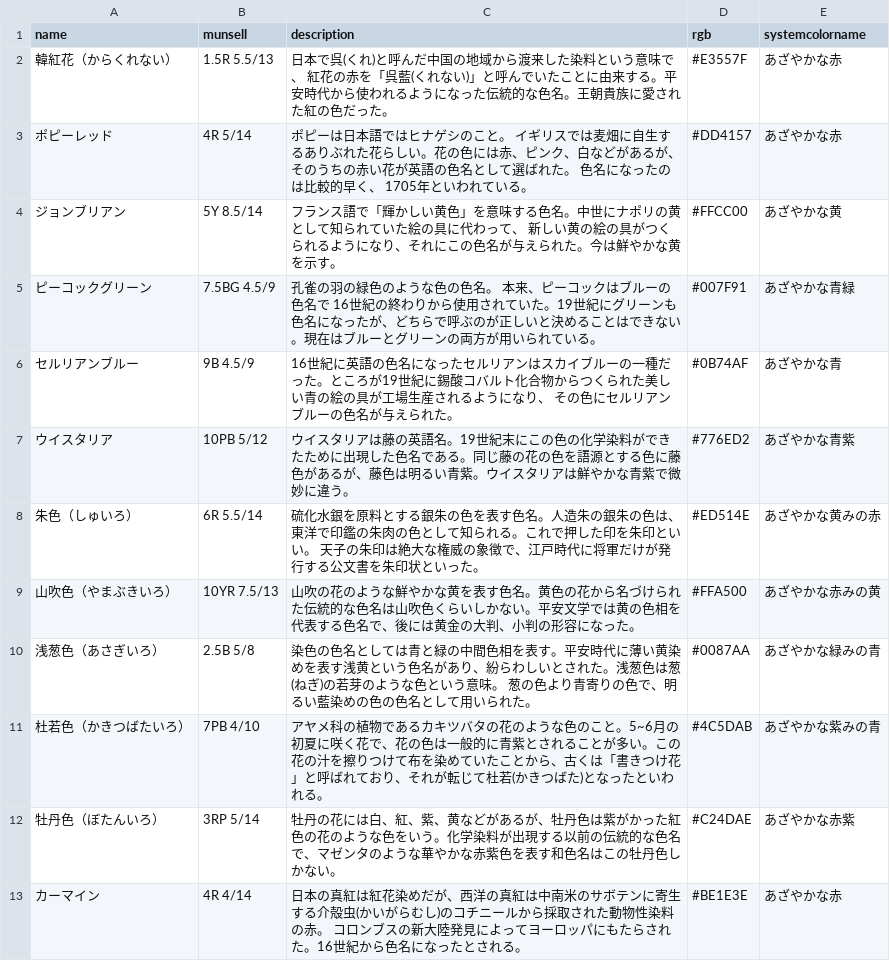
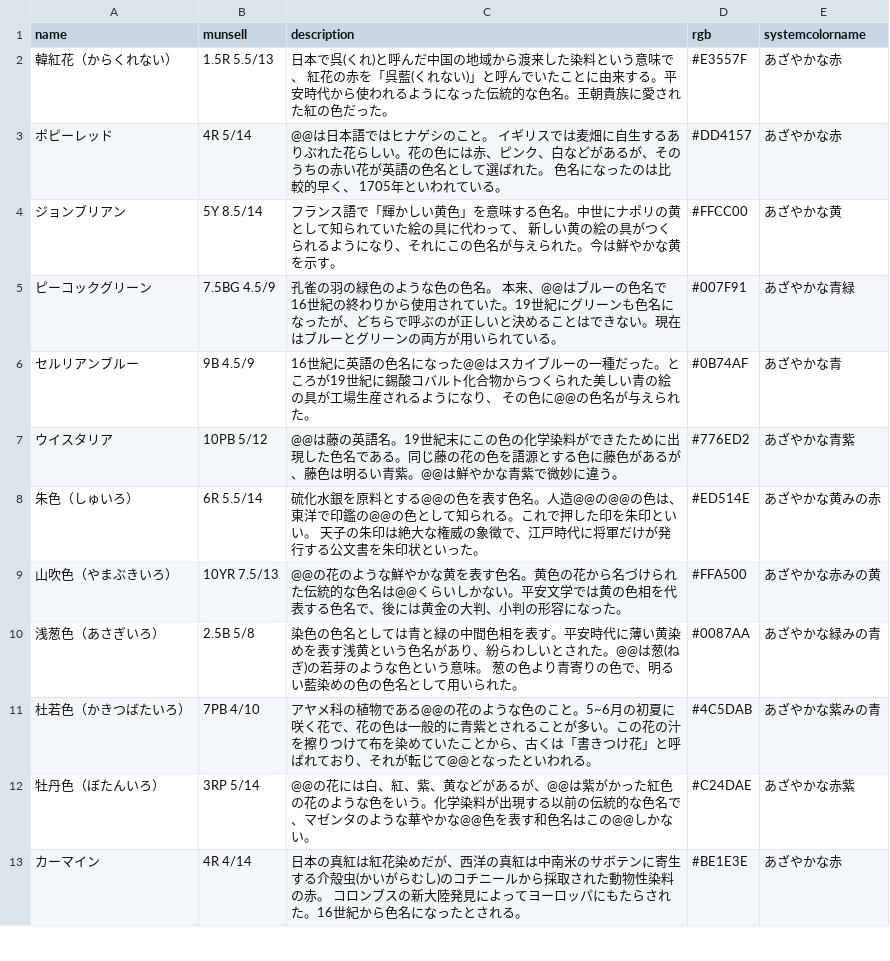
Before and after one commit to yoshimune/ColorNameQuiz, a CSV file: colordata_vv.csv, drawn as a sheet; only a part is shown; the diff covers the shown part only.

```diff
--- a/colordata_vv.csv
+++ b/colordata_vv.csv
@@ -2,12 +2,12 @@ name,munsell,description,rgb,systemcolorname
 韓紅花（からくれない）,1.5R 5.5/13,日本で呉(くれ)と呼んだ中国の地域から渡来した染料という意味で、 紅花の赤を「呉藍(くれない)」と呼んでいたことに由来する。平安時代から使われるようになった伝統的な色名。王朝貴族に愛された紅の色だった。,#E3557F,あざやかな赤
-ポピーレッド,4R 5/14,ポピーは日本語ではヒナゲシのこと。 イギリスでは麦畑に自生するありぶれた花らしい。花の色には赤、ピンク、白などがあるが、そのうちの赤い花が英語の色名として選ばれた。 色名になったのは比較的早く、 1705年といわれている。,#DD4157,あざやかな赤
+ポピーレッド,4R 5/14,@@は日本語ではヒナゲシのこと。 イギリスでは麦畑に自生するありぶれた花らしい。花の色には赤、ピンク、白などがあるが、そのうちの赤い花が英語の色名として選ばれた。 色名になったのは比較的早く、 1705年といわれている。,#DD4157,あざやかな赤
 ジョンブリアン,5Y 8.5/14,フランス語で「輝かしい黄色」を意味する色名。中世にナポリの黄として知られていた絵の具に代わって、 新しい黄の絵の具がつくられるようになり、それにこの色名が与えられた。今は鮮やかな黄を示す。,#FFCC00,あざやかな黄
-ピーコックグリーン,7.5BG 4.5/9,孔雀の羽の緑色のような色の色名。 本来、ピーコックはブルーの色名で 16世紀の終わりから使用されていた。19世紀にグリーンも色名になったが、どちらで呼ぶのが正しいと決めることはできない。現在はブルーとグリーンの両方が用いられている。,#007F91,あざやかな青緑
-セルリアンブルー,9B 4.5/9,16世紀に英語の色名になったセルリアンはスカイブルーの一種だった。ところが19世紀に錫酸コバルト化合物からつくられた美しい青の絵の具が工場生産されるようになり、 その色にセルリアンブルーの色名が与えられた。,#0B74AF,あざやかな青
-ウイスタリア,10PB 5/12,ウイスタリアは藤の英語名。19世紀末にこの色の化学染料ができたために出現した色名である。同じ藤の花の色を語源とする色に藤色があるが、藤色は明るい青紫。ウイスタリアは鮮やかな青紫で微妙に違う。,#776ED2,あざやかな青紫
-朱色（しゅいろ）,6R 5.5/14,硫化水銀を原料とする銀朱の色を表す色名。人造朱の銀朱の色は、 東洋で印鑑の朱肉の色として知られる。これで押した印を朱印といい。 天子の朱印は絶大な権威の象徴で、江戸時代に将軍だけが発行する公文書を朱印状といった。,#ED514E,あざやかな黄みの赤
-山吹色（やまぶきいろ）,10YR 7.5/13,山吹の花のような鮮やかな黄を表す色名。黄色の花から名づけられた伝統的な色名は山吹色くらいしかない。平安文学では黄の色相を代表する色名で、後には黄金の大判、小判の形容になった。,#FFA500,あざやかな赤みの黄
-浅葱色（あさぎいろ）,2.5B 5/8,染色の色名としては青と緑の中間色相を表す。平安時代に薄い黄染めを表す浅黄という色名があり、紛らわしいとされた。浅葱色は葱(ねぎ)の若芽のような色という意味。 葱の色より青寄りの色で、明るい藍染めの色の色名として用いられた。,#0087AA,あざやかな緑みの青
-杜若色（かきつばたいろ）,7PB 4/10,アヤメ科の植物であるカキツバタの花のような色のこと。5~6月の初夏に咲く花で、花の色は一般的に青紫とされることが多い。この花の汁を擦りつけて布を染めていたことから、古くは「書きつけ花」と呼ばれており、それが転じて杜若(かきつばた)となったといわれる。,#4C5DAB,あざやかな紫みの青
-牡丹色（ぼたんいろ）,3RP 5/14,牡丹の花には白、紅、紫、黄などがあるが、牡丹色は紫がかった紅色の花のような色をいう。化学染料が出現する以前の伝統的な色名で、マゼンタのような華やかな赤紫色を表す和色名はこの牡丹色しかない。,#C24DAE,あざやかな赤紫
+ピーコックグリーン,7.5BG 4.5/9,孔雀の羽の緑色のような色の色名。 本来、@@はブルーの色名で 16世紀の終わりから使用されていた。19世紀にグリーンも色名になったが、どちらで呼ぶのが正しいと決めることはできない。現在はブルーとグリーンの両方が用いられている。,#007F91,あざやかな青緑
+セルリアンブルー,9B 4.5/9,16世紀に英語の色名になった@@はスカイブルーの一種だった。ところが19世紀に錫酸コバルト化合物からつくられた美しい青の絵の具が工場生産されるようになり、 その色に@@の色名が与えられた。,#0B74AF,あざやかな青
+ウイスタリア,10PB 5/12,@@は藤の英語名。19世紀末にこの色の化学染料ができたために出現した色名である。同じ藤の花の色を語源とする色に藤色があるが、藤色は明るい青紫。@@は鮮やかな青紫で微妙に違う。,#776ED2,あざやかな青紫
+朱色（しゅいろ）,6R 5.5/14,硫化水銀を原料とする@@の色を表す色名。人造@@の@@の色は、 東洋で印鑑の@@の色として知られる。これで押した印を朱印といい。 天子の朱印は絶大な権威の象徴で、江戸時代に将軍だけが発行する公文書を朱印状といった。,#ED514E,あざやかな黄みの赤
+山吹色（やまぶきいろ）,10YR 7.5/13,@@の花のような鮮やかな黄を表す色名。黄色の花から名づけられた伝統的な色名は@@くらいしかない。平安文学では黄の色相を代表する色名で、後には黄金の大判、小判の形容になった。,#FFA500,あざやかな赤みの黄
+浅葱色（あさぎいろ）,2.5B 5/8,染色の色名としては青と緑の中間色相を表す。平安時代に薄い黄染めを表す浅黄という色名があり、紛らわしいとされた。@@は葱(ねぎ)の若芽のような色という意味。 葱の色より青寄りの色で、明るい藍染めの色の色名として用いられた。,#0087AA,あざやかな緑みの青
+杜若色（かきつばたいろ）,7PB 4/10,アヤメ科の植物である@@の花のような色のこと。5~6月の初夏に咲く花で、花の色は一般的に青紫とされることが多い。この花の汁を擦りつけて布を染めていたことから、古くは「書きつけ花」と呼ばれており、それが転じて@@となったといわれる。,#4C5DAB,あざやかな紫みの青
+牡丹色（ぼたんいろ）,3RP 5/14,@@の花には白、紅、紫、黄などがあるが、@@は紫がかった紅色の花のような色をいう。化学染料が出現する以前の伝統的な色名で、マゼンタのような華やかな@@色を表す和色名はこの@@しかない。,#C24DAE,あざやかな赤紫
 カーマイン,4R 4/14,日本の真紅は紅花染めだが、西洋の真紅は中南米のサボテンに寄生する介殻虫(かいがらむし)のコチニールから採取された動物性染料の赤。 コロンブスの新大陸発見によってヨーロッパにもたらされた。16世紀から色名になったとされる。,#BE1E3E,あざやかな赤
```
Also changed, not shown: 5 edited cells elsewhere in this file, colordata_dk.csv, colordata_dl.csv, 16 other files.
